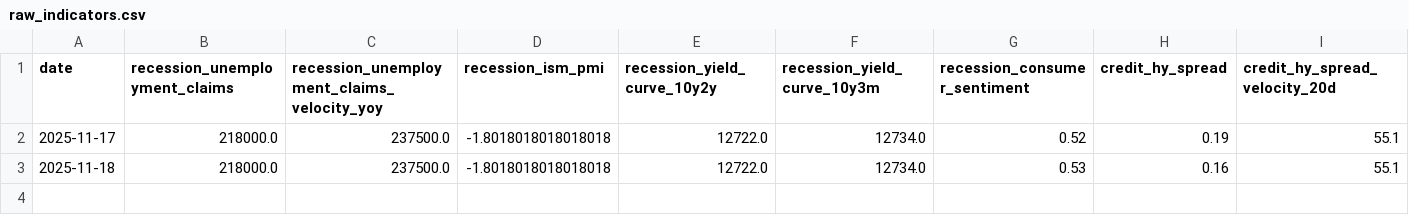
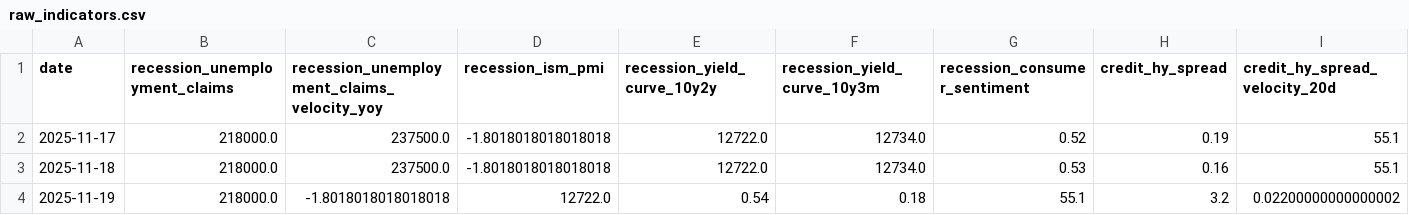
Before and after one commit to ducroq/Aegis, a CSV file: dashboard/data/raw_indicators.csv, drawn as a sheet; only a part is shown; rows hold the shown columns only; the diff names each change by its address in the sheet, - before the commit and + after, or states it on an @@ line.

```diff
--- a/dashboard/data/raw_indicators.csv
+++ b/dashboard/data/raw_indicators.csv
+row 4: 2025-11-19 | 218000.0 | -1.8018018018018018 | 12722.0 | 0.54 | 0.18 | 55.1 | 3.2 | 0.02200000000000002
```
Also changed, not shown: data/history/raw_indicators.csv, 2 other files.
